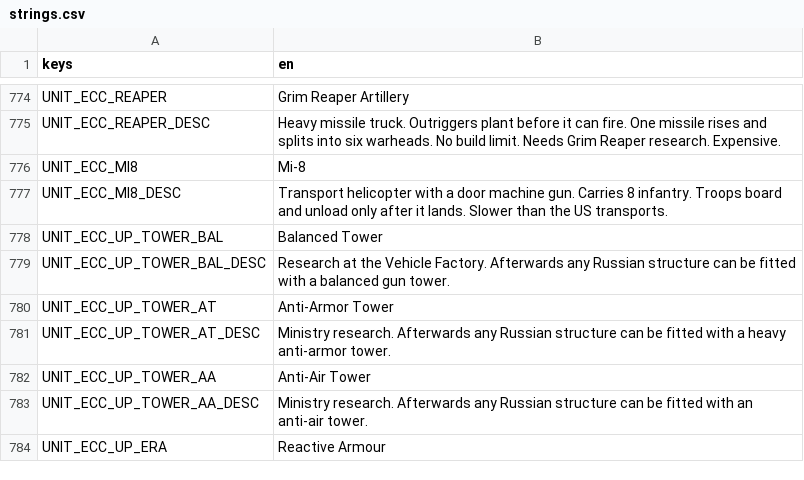
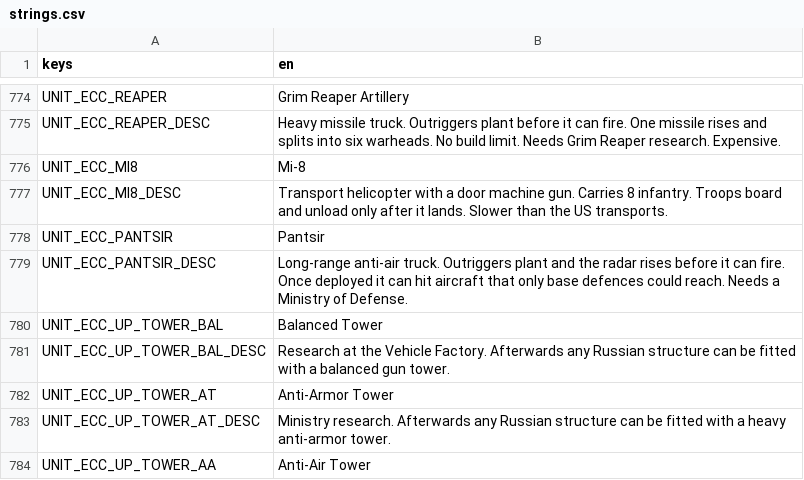
Before and after one commit to malachimurph-hub/Fracture-Line, a CSV file: locale/strings.csv, drawn as a sheet; only a part is shown, gaps mark what is left out; the shorter side is filled out with more unchanged rows; the diff names each change by its address in the sheet, - before the commit and + after, or states it on an @@ line.

```diff
--- a/locale/strings.csv
+++ b/locale/strings.csv
+row 778: UNIT_ECC_PANTSIR | Pantsir
+row 779: UNIT_ECC_PANTSIR_DESC | Long-range anti-air truck. Outriggers plant and the radar rises before it can fire. Once deployed it can hit aircraft that only base defences could reach. Needs a Ministry of Defense.
```
Also changed, not shown: data/balance/buildings.csv, data/balance/units.csv, 44 other files.
